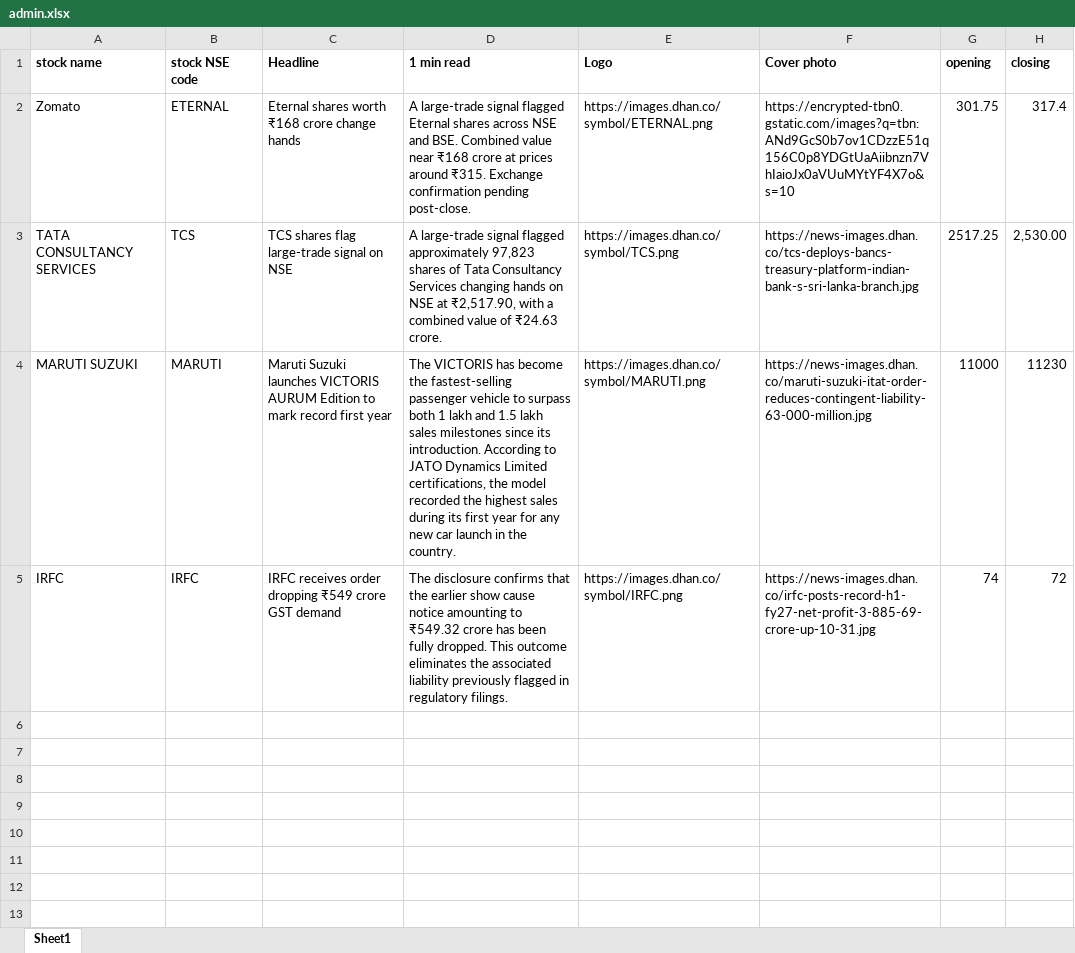
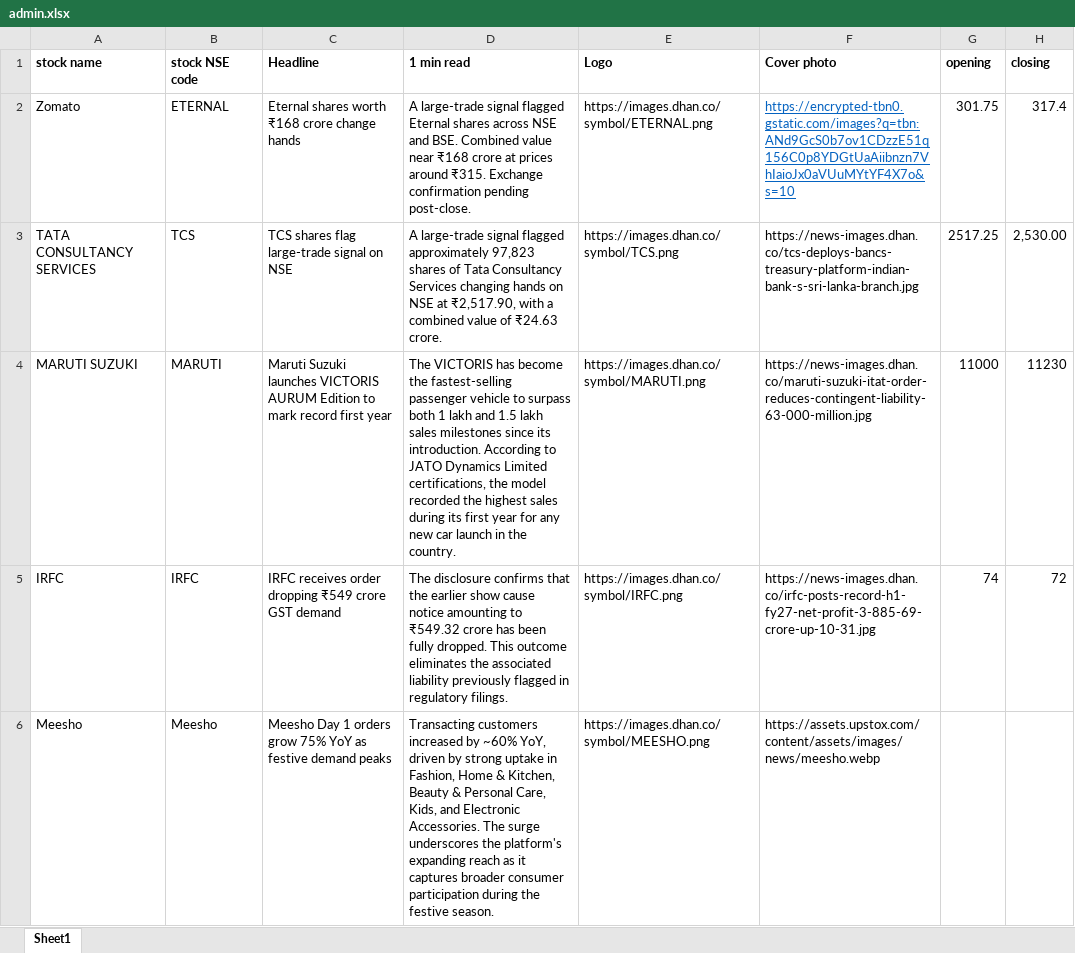
Before and after one commit to rvishalsingh/blogs, an Excel workbook: admin.xlsx, sheet Sheet1, drawn as a sheet; values as stored, in another font and other column widths than the file's, no borders; the diff names each change by its address in the sheet, - before the commit and + after, or states it on an @@ line.

Commit message:
Add files via upload

```diff
--- a/admin.xlsx (sheet Sheet1)
+++ b/admin.xlsx (sheet Sheet1)
@@ F2 underline: off → on, text colour: black → #0563C1 @@
+row 6: Meesho | Meesho | Meesho Day 1 orders grow 75% YoY as festive demand peaks | Transacting customers increased by ~60% YoY, driven by strong uptake in Fashion, Home & Kitchen, Beauty & Personal Care, Kids, and Electronic Accessories. The surge underscores the platform's expanding reach as it captures broader consumer participation during the festive season. | https://images.dhan.co/symbol/MEESHO.png | https://assets.upstox.com/content/assets/images/news/meesho.webp
```
